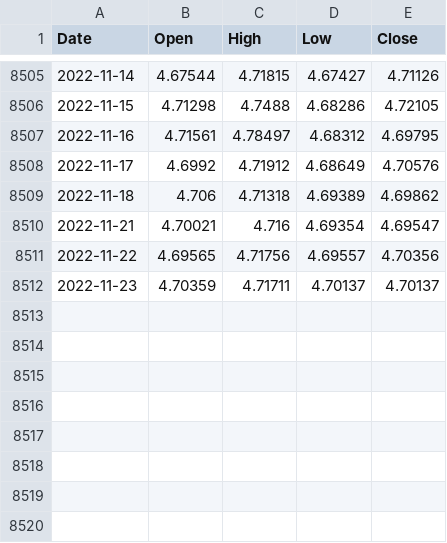
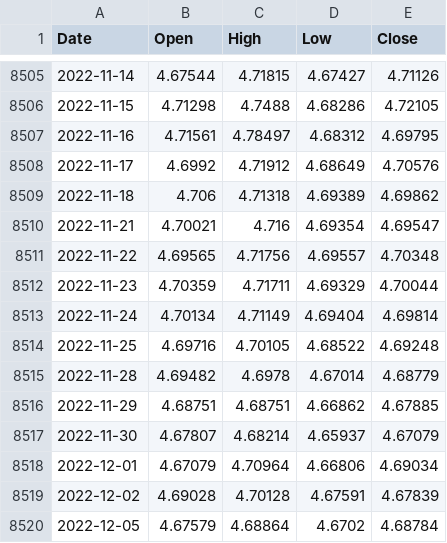
Before and after one commit to TGusciora/Python, a CSV file: TG_Praca_MGR_Portfel/Data/EURPLN.csv, drawn as a sheet; only a part is shown, gaps mark what is left out.

```diff
--- a/TG_Praca_MGR_Portfel/Data/EURPLN.csv
+++ b/TG_Praca_MGR_Portfel/Data/EURPLN.csv
@@ -8510,3 +8510,11 @@ Date,Open,High,Low,Close
 2022-11-21,4.70021,4.716,4.69354,4.69547
-2022-11-22,4.69565,4.71756,4.69557,4.70356
-2022-11-23,4.70359,4.71711,4.70137,4.70137
+2022-11-22,4.69565,4.71756,4.69557,4.70348
+2022-11-23,4.70359,4.71711,4.69329,4.70044
+2022-11-24,4.70134,4.71149,4.69404,4.69814
+2022-11-25,4.69716,4.70105,4.68522,4.69248
+2022-11-28,4.69482,4.6978,4.67014,4.68779
+2022-11-29,4.68751,4.68751,4.66862,4.67885
+2022-11-30,4.67807,4.68214,4.65937,4.67079
+2022-12-01,4.67079,4.70964,4.66806,4.69034
+2022-12-02,4.69028,4.70128,4.67591,4.67839
+2022-12-05,4.67579,4.68864,4.6702,4.68784
```
Also changed, not shown: TG_Praca_MGR_Portfel/Data/BTC.V.csv, TG_Praca_MGR_Portfel/Data/WIG.csv, 24 other files.
